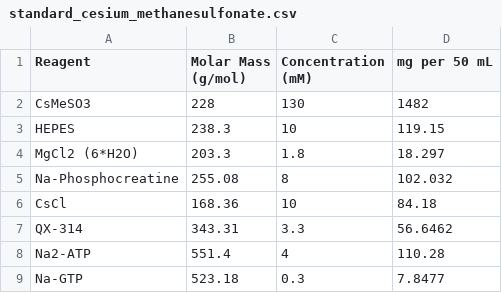
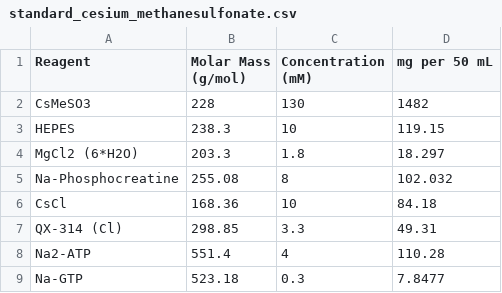
Before and after one commit to LarsHenrikNelson/PatchClampHandbook, a CSV file: data/internal_solutions/standard_cesium_methanesulfonate.csv, drawn as a sheet; removed rows and columns are numbered as before the commit, all else as after; the diff names each change by its address in the sheet, - before the commit and + after, or states it on an @@ line.

```diff
--- a/data/internal_solutions/standard_cesium_methanesulfonate.csv
+++ b/data/internal_solutions/standard_cesium_methanesulfonate.csv
-row 7: QX-314 | 343.31 | 3.3 | 56.6462
+row 7: QX-314 (Cl) | 298.85 | 3.3 | 49.31
```
Also changed, not shown: data/internal_solutions/high_chloride_cesium.csv, data/internal_solutions/low_chloride_cesium.csv, 2 other files.
